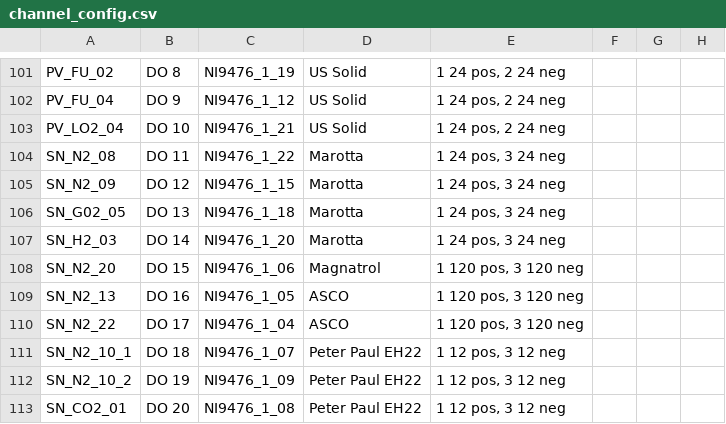
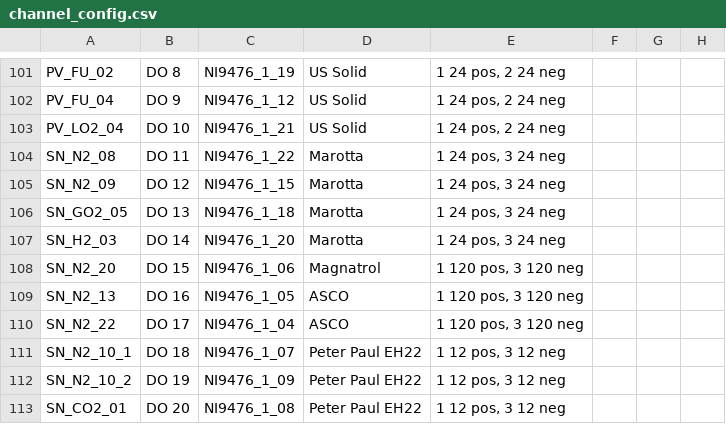
Before and after one commit to PURPL-Purdue/Software_Tools, a CSV file: Synnax Tools/core_config/depracated_config/channel_config.csv, drawn as a sheet; only a part is shown, gaps mark what is left out; the diff covers the shown part only; the diff names each change by its address in the sheet, - before the commit and + after, or states it on an @@ line.

```diff
--- a/Synnax Tools/core_config/depracated_config/channel_config.csv
+++ b/Synnax Tools/core_config/depracated_config/channel_config.csv
-A106: SN_G02_05
+A106: SN_GO2_05
```
Also changed, not shown: 5 edited cells elsewhere in this file, Synnax Tools/core_config/channel_config.csv, 4 other files.
